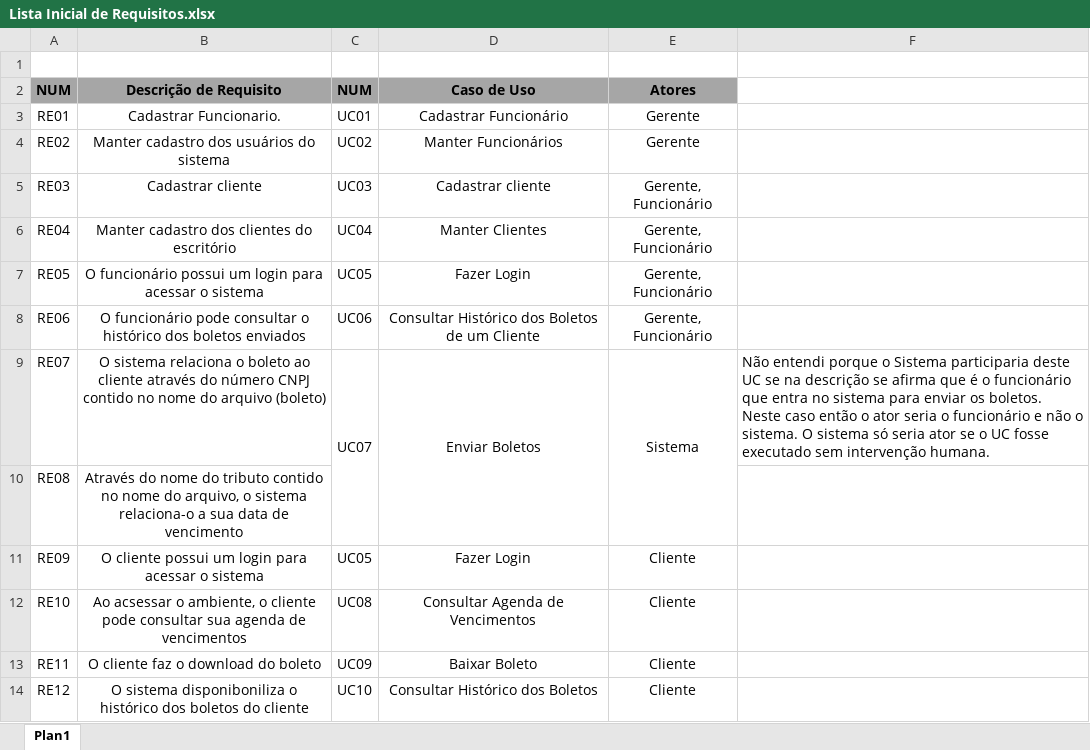
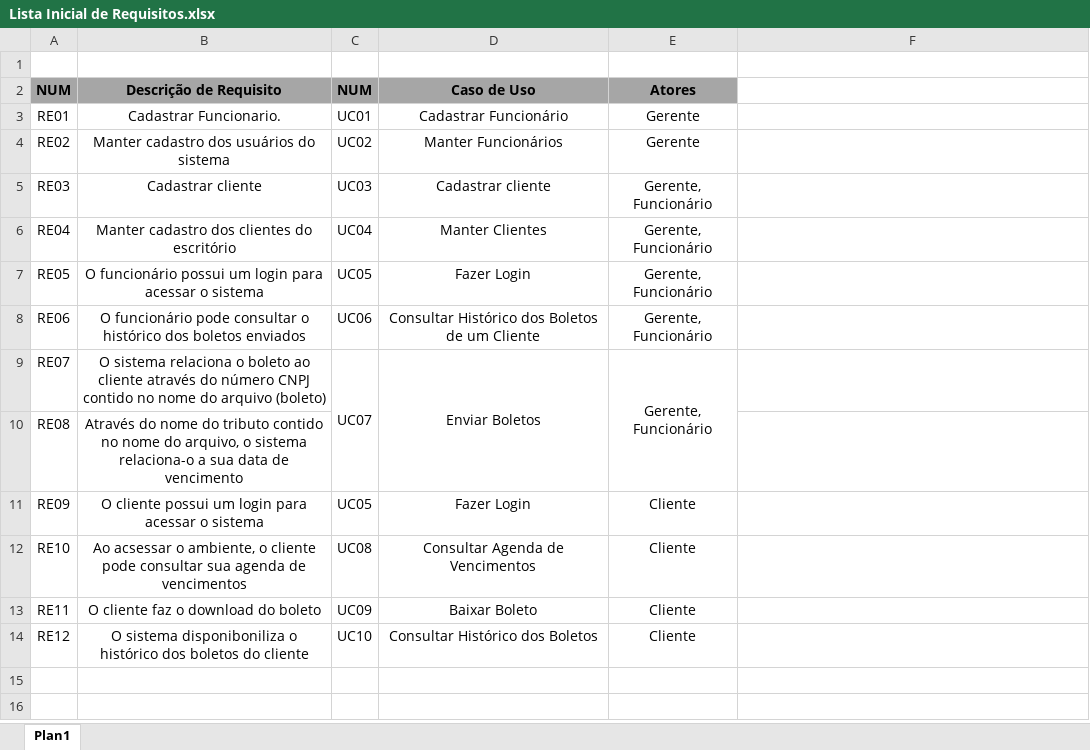
Before and after one commit to alisonandre/Calendario, an Excel workbook: Lista Inicial de Requisitos.xlsx, sheet Plan1, drawn as a sheet; values as stored, in another font and other column widths than the file's, no borders; the diff names each change by its address in the sheet, - before the commit and + after, or states it on an @@ line.

```diff
--- a/Lista Inicial de Requisitos.xlsx (sheet Plan1)
+++ b/Lista Inicial de Requisitos.xlsx (sheet Plan1)
-E9 (Atores): Sistema
+E9 (Atores): Gerente, Funcionário
-F9: Não entendi porque o Sistema participaria deste UC se na descrição se afirma que é o funcionário que entra no sistema para enviar os boletos. Neste caso então o ator seria o funcionário e não o sistema. O sistema só seria ator se o UC fosse executado sem intervenção humana.
+F9: (empty)
```
Also changed, not shown: 3 other files.
